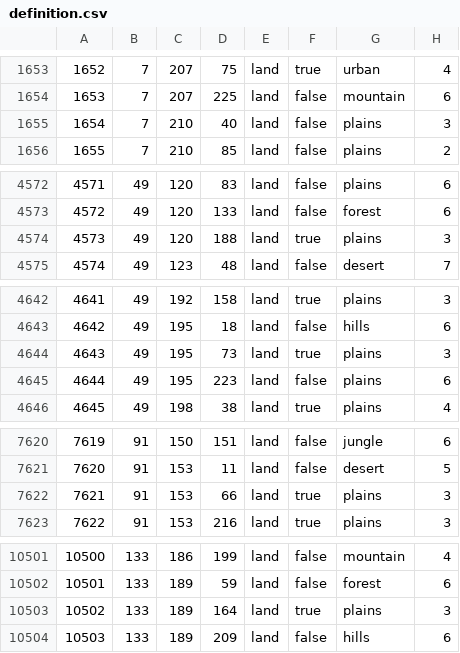
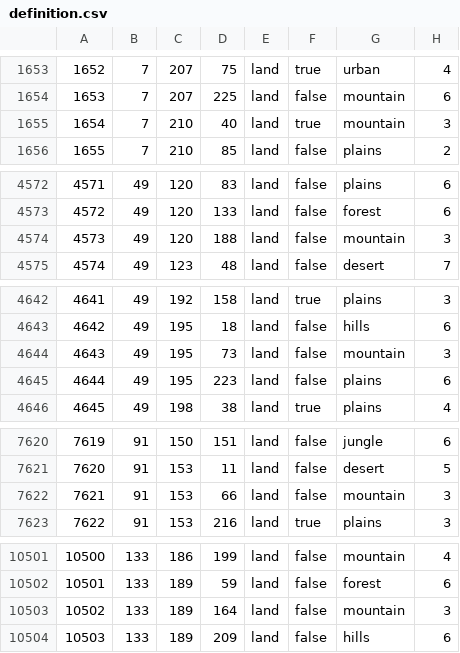
Before and after one commit to seekaytoopro/srhoi4, a CSV file: map/definition.csv, drawn as a sheet; only a part is shown, gaps mark what is left out; the diff covers the shown part only.

```diff
--- a/map/definition.csv
+++ b/map/definition.csv
@@ -1654,3 +1654,3 @@
 1653;7;207;225;land;false;mountain;6
-1654;7;210;40;land;false;plains;3
+1654;7;210;40;land;true;mountain;3
 1655;7;210;85;land;false;plains;2
@@ -4573,3 +4573,3 @@
 4572;49;120;133;land;false;forest;6
-4573;49;120;188;land;true;plains;3
+4573;49;120;188;land;false;mountain;3
 4574;49;123;48;land;false;desert;7
@@ -4643,3 +4643,3 @@
 4642;49;195;18;land;false;hills;6
-4643;49;195;73;land;true;plains;3
+4643;49;195;73;land;false;mountain;3
 4644;49;195;223;land;false;plains;6
@@ -7621,3 +7621,3 @@
 7620;91;153;11;land;false;desert;5
-7621;91;153;66;land;true;plains;3
+7621;91;153;66;land;false;mountain;3
 7622;91;153;216;land;true;plains;3
@@ -10502,3 +10502,3 @@
 10501;133;189;59;land;false;forest;6
-10502;133;189;164;land;true;plains;3
+10502;133;189;164;land;false;mountain;3
 10503;133;189;209;land;false;hills;6
```
Also changed, not shown: 66 edited cells elsewhere in this file, 16 other files.
